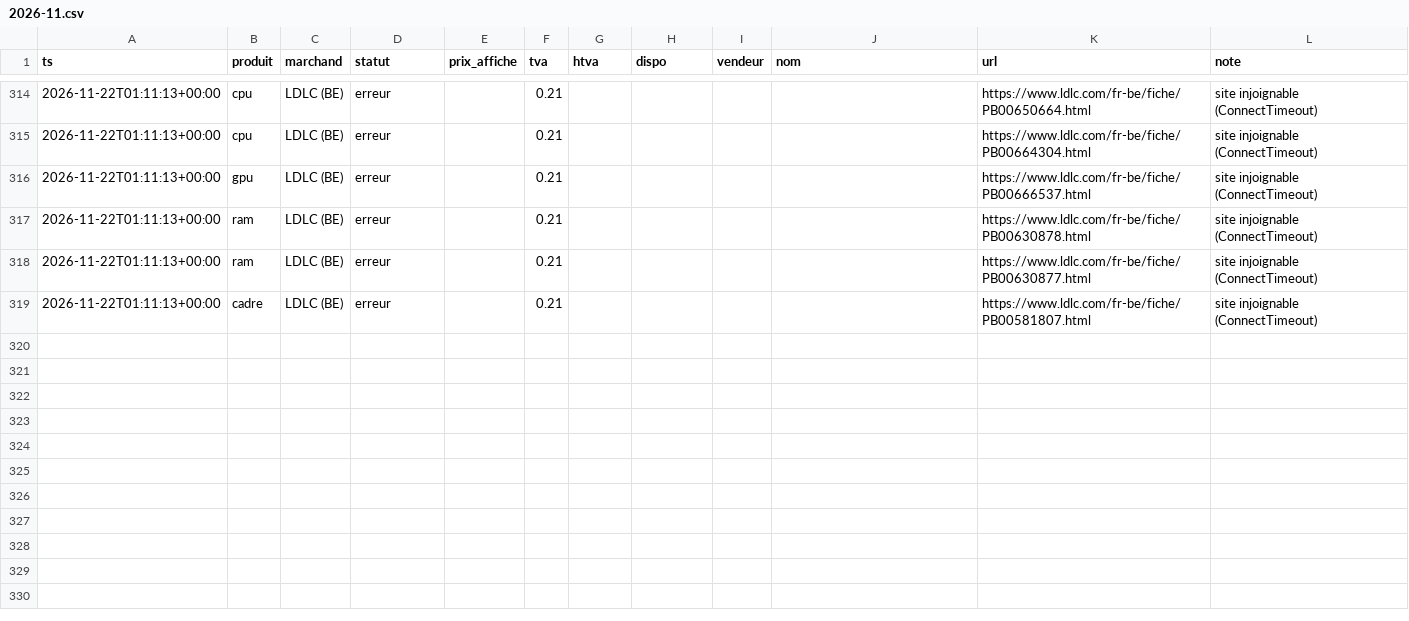
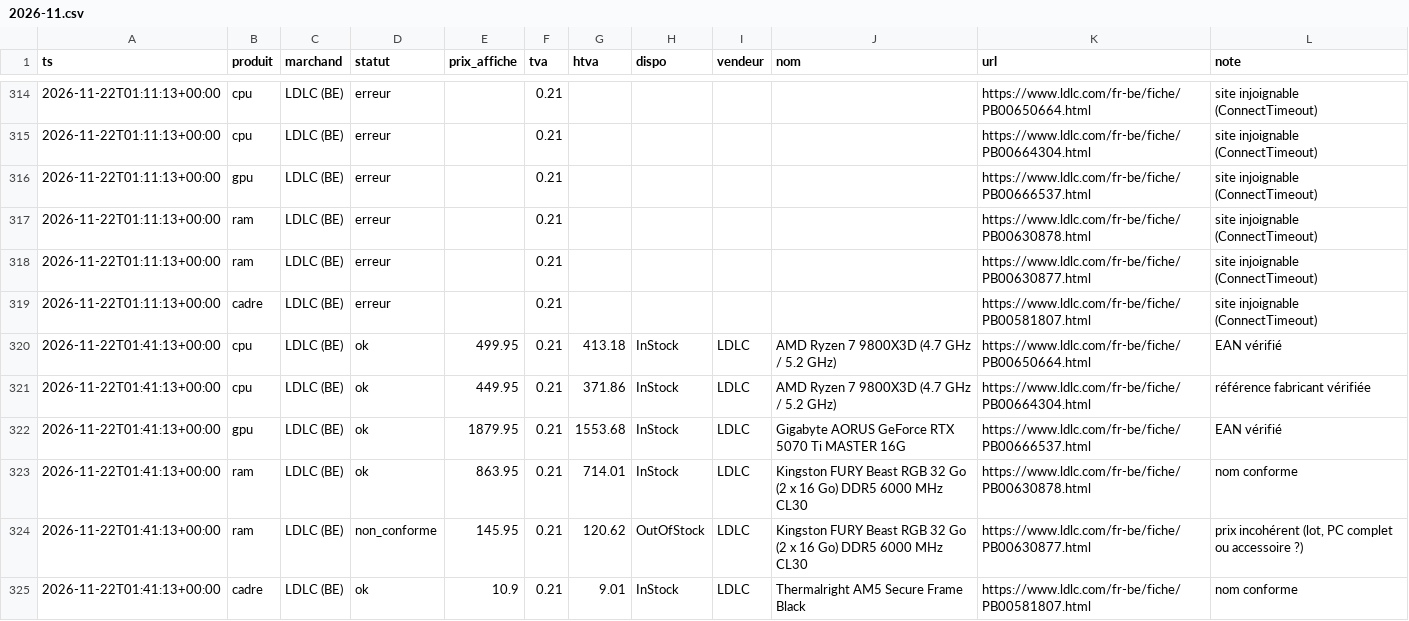
Before and after one commit to vegafuze/pc-price-hunter, a CSV file: data/releves/2026-11.csv, drawn as a sheet; only a part is shown, gaps mark what is left out.

```diff
--- a/data/releves/2026-11.csv
+++ b/data/releves/2026-11.csv
@@ -319 +319,7 @@ ts,produit,marchand,statut,prix_affiche,tva,htva,dispo,vendeur,nom,url,note
 2026-11-22T01:11:13+00:00,cadre,LDLC (BE),erreur,,0.21,,,,,https://www.ldlc.com/fr-be/fiche/PB00581807.html,site injoignable (ConnectTimeout)
+2026-11-22T01:41:13+00:00,cpu,LDLC (BE),ok,499.95,0.21,413.18,InStock,LDLC,AMD Ryzen 7 9800X3D (4.7 GHz / 5.2 GHz),https://www.ldlc.com/fr-be/fiche/PB00650664.html,EAN vérifié
+2026-11-22T01:41:13+00:00,cpu,LDLC (BE),ok,449.95,0.21,371.86,InStock,LDLC,AMD Ryzen 7 9800X3D (4.7 GHz / 5.2 GHz),https://www.ldlc.com/fr-be/fiche/PB00664304.html,référence fabricant vérifiée
+2026-11-22T01:41:13+00:00,gpu,LDLC (BE),ok,1879.95,0.21,1553.68,InStock,LDLC,Gigabyte AORUS GeForce RTX 5070 Ti MASTER 16G ,https://www.ldlc.com/fr-be/fiche/PB00666537.html,EAN vérifié
+2026-11-22T01:41:13+00:00,ram,LDLC (BE),ok,863.95,0.21,714.01,InStock,LDLC,Kingston FURY Beast RGB 32 Go (2 x 16 Go) DDR5 6000 MHz CL30,https://www.ldlc.com/fr-be/fiche/PB00630878.html,nom conforme
+2026-11-22T01:41:13+00:00,ram,LDLC (BE),non_conforme,145.95,0.21,120.62,OutOfStock,LDLC,Kingston FURY Beast RGB 32 Go (2 x 16 Go) DDR5 6000 MHz CL30,https://www.ldlc.com/fr-be/fiche/PB00630877.html,"prix incohérent (lot, PC complet ou accessoire ?)"
+2026-11-22T01:41:13+00:00,cadre,LDLC (BE),ok,10.9,0.21,9.01,InStock,LDLC,Thermalright AM5 Secure Frame Black,https://www.ldlc.com/fr-be/fiche/PB00581807.html,nom conforme
```
Also changed, not shown: data/executions.csv, 4 other files.
